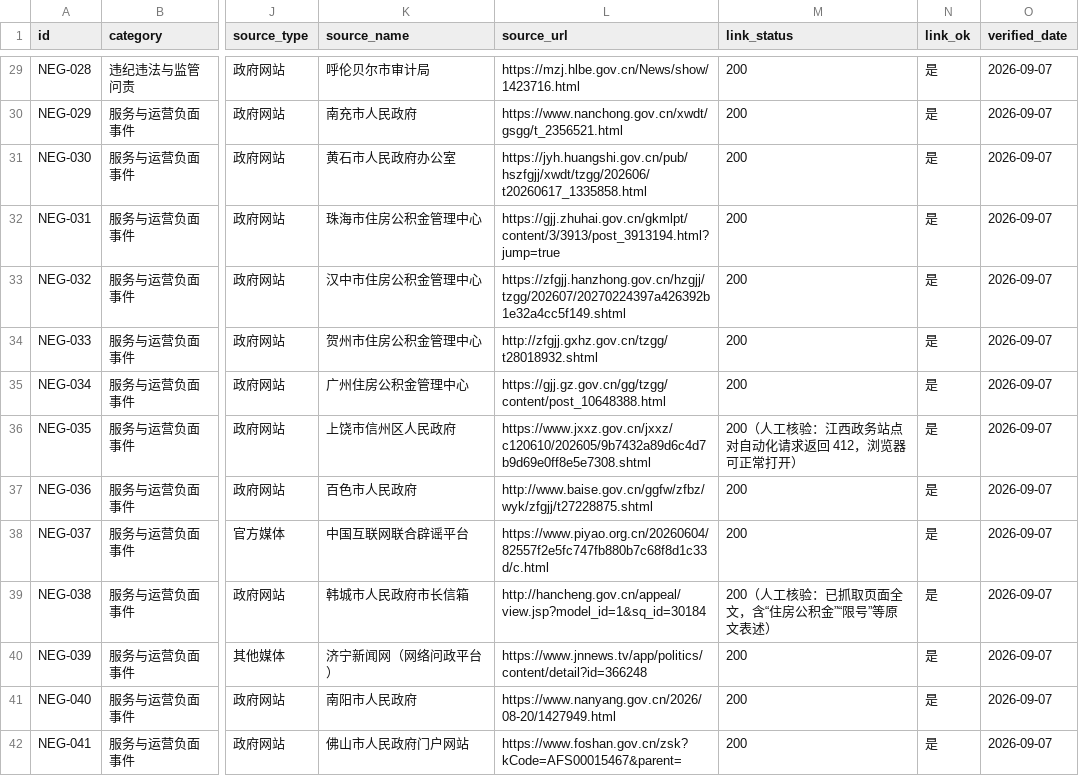
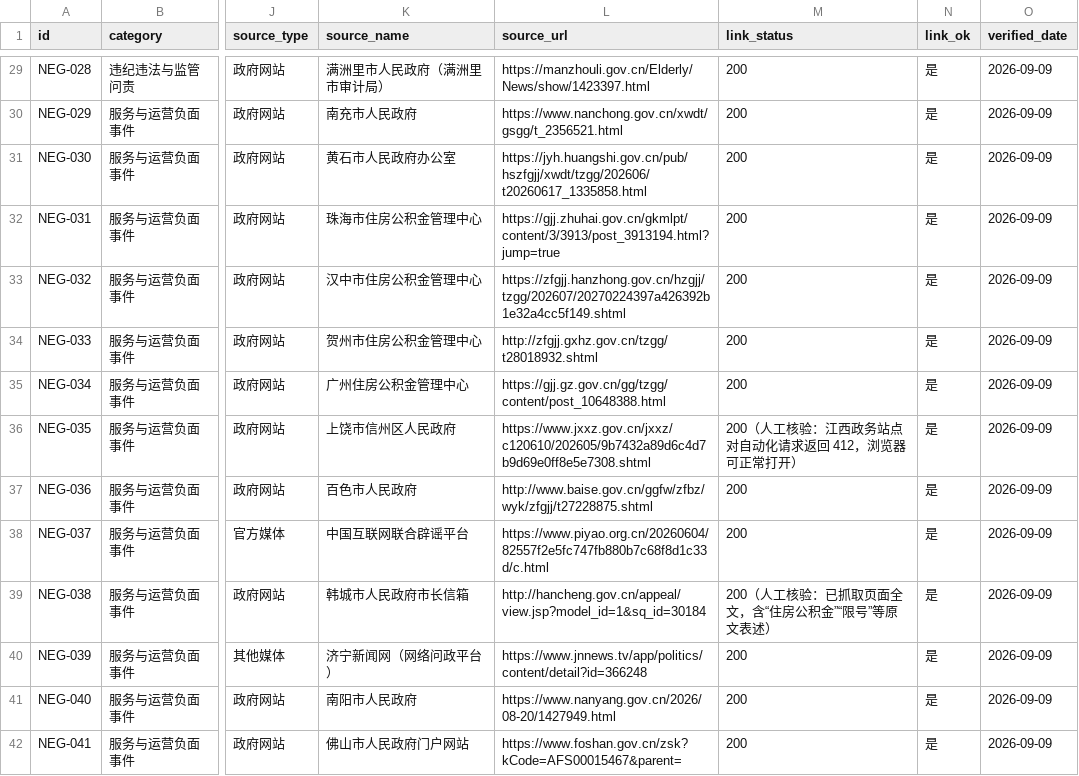
Before and after one commit to polarsta/gjj-policy-watch, a CSV file: negative_news/negative_news.csv, drawn as a sheet; only a part is shown, gaps mark what is left out; the diff covers the shown part only; the diff names each change by its address in the sheet, - before the commit and + after, or states it on an @@ line.

```diff
--- a/negative_news/negative_news.csv
+++ b/negative_news/negative_news.csv
-K29 (source_name): 呼伦贝尔市审计局
+K29 (source_name): 满洲里市人民政府（满洲里市审计局）
-L29 (source_url): https://mzj.hlbe.gov.cn/News/show/1423716.html
+L29 (source_url): https://manzhouli.gov.cn/Elderly/News/show/1423397.html
-O29:O42 (verified_date): 2026-09-07
+O29:O42 (verified_date): 2026-09-09
```
Also changed, not shown: 1 added row and 49 edited cells elsewhere in this file, 3 other files.
